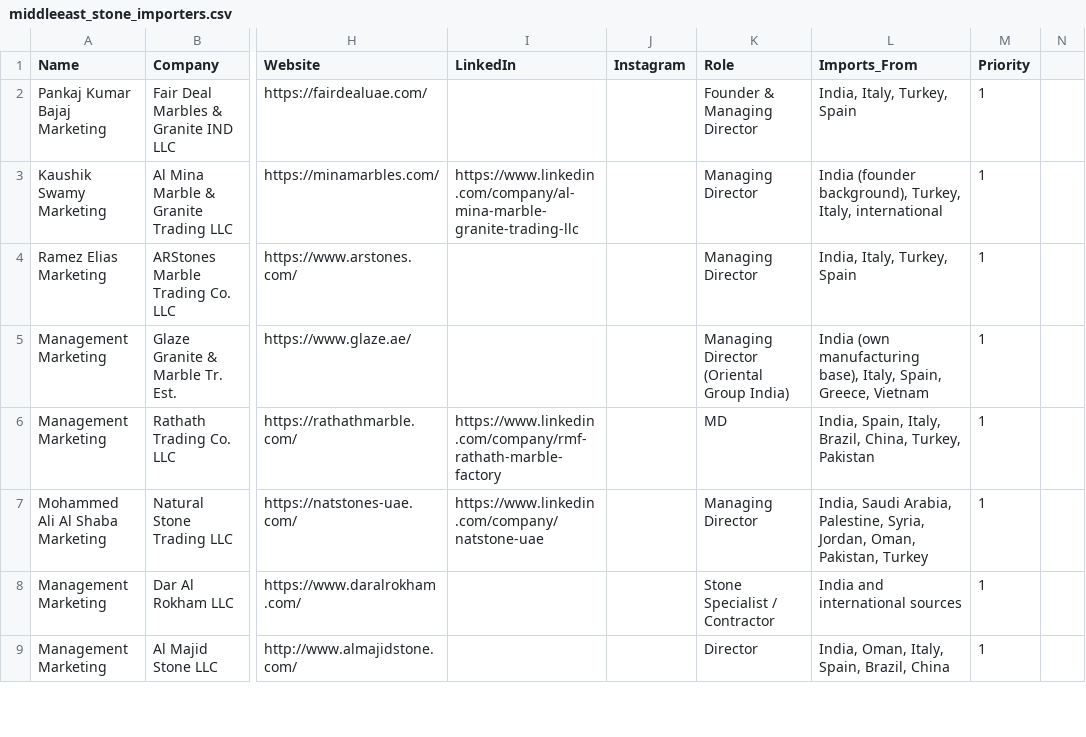
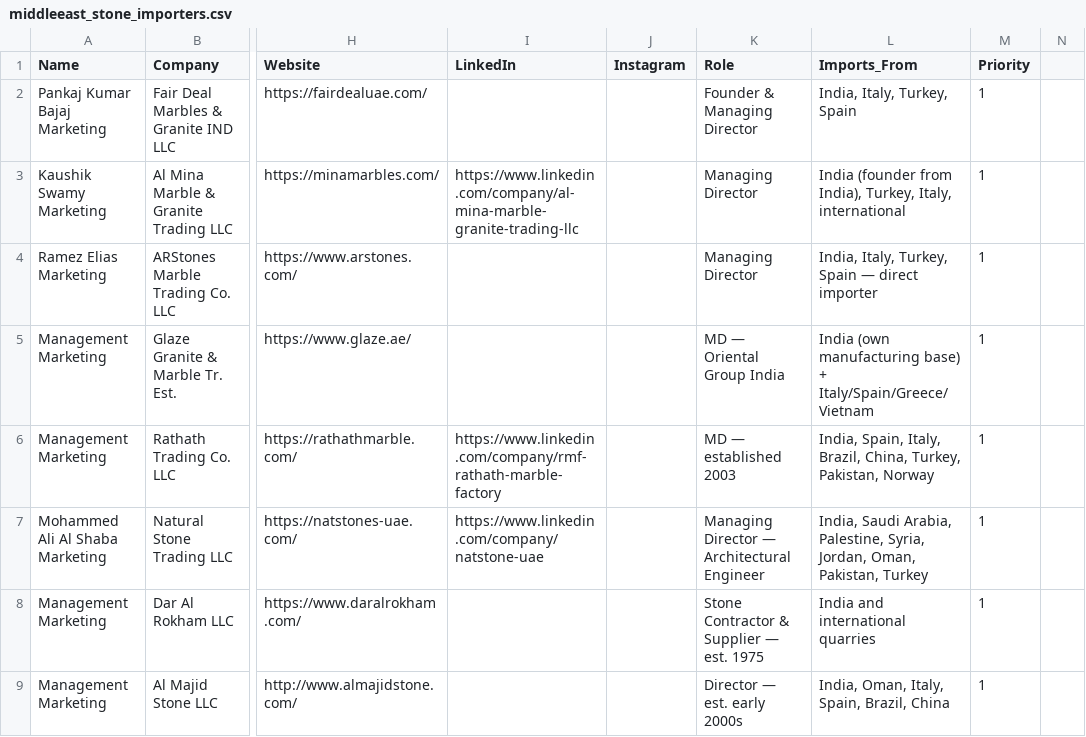
Before and after one commit to Shivanshmathur3/verdeguatemala, a CSV file: marketing/middleeast_stone_importers.csv, drawn as a sheet; only a part is shown, gaps mark what is left out; the diff covers the shown part only; the diff names each change by its address in the sheet, - before the commit and + after, or states it on an @@ line.

```diff
--- a/marketing/middleeast_stone_importers.csv
+++ b/marketing/middleeast_stone_importers.csv
-L3 (Imports_From): India (founder background), Turkey, Italy,…
+L3 (Imports_From): India (founder from India), Turkey, Italy,…
-L4 (Imports_From): India, Italy, Turkey, Spain
+L4 (Imports_From): India, Italy, Turkey, Spain — direct importer
-K5 (Role): Managing Director (Oriental Group India)
+K5 (Role): MD — Oriental Group India
-L5 (Imports_From): …(own manufacturing base), Italy, Spain, Greece, Vietnam
+L5 (Imports_From): …(own manufacturing base) + Italy/Spain/Greece/Vietnam
-K6 (Role): MD
+K6 (Role): MD — established 2003
-L6 (Imports_From): …China, Turkey, Pakistan
+L6 (Imports_From): …China, Turkey, Pakistan, Norway
-K7 (Role): Managing Director
+K7 (Role): Managing Director — Architectural Engineer
-K8 (Role): Stone Specialist / Contractor
+K8 (Role): Stone Contractor & Supplier — est. 1975
-L8 (Imports_From): India and international sources
+L8 (Imports_From): India and international quarries
-K9 (Role): Director
+K9 (Role): Director — est. early 2000s
```
Also changed, not shown: 5 added rows, 4 removed rows and 33 edited cells elsewhere in this file.
